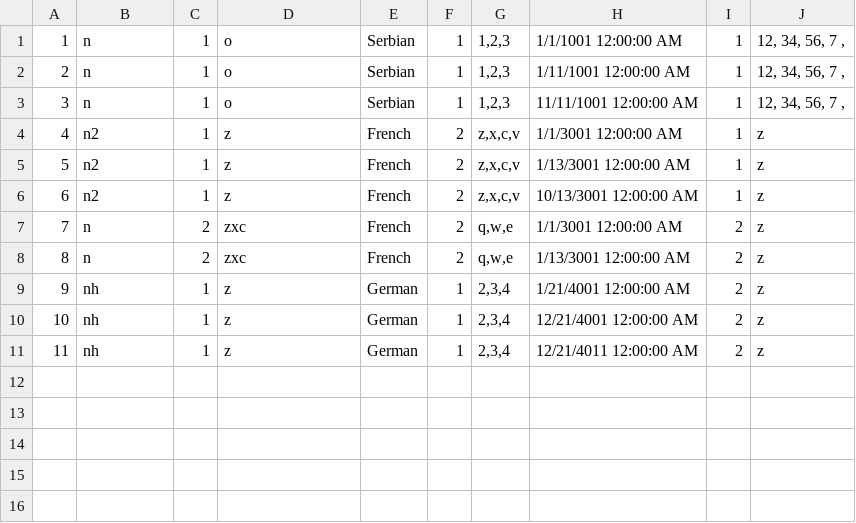
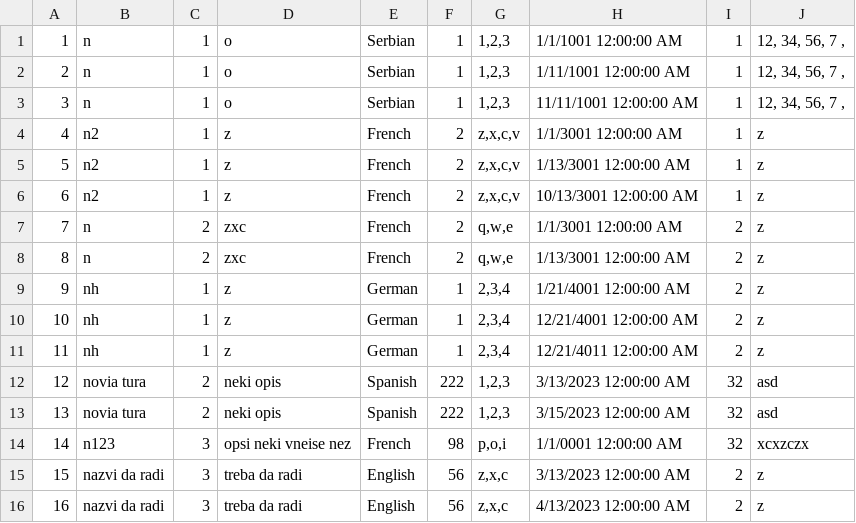
Before and after one commit to dokma11/SIMS-Project-Group-4-Team-B, a CSV file: Sims2023/Sims2023/Resources/Data/tours.csv, drawn as a sheet; the diff names each change by its address in the sheet, - before the commit and + after, or states it on an @@ line.

Commit message:
impemented presentation of today's tours,  created LiveTourTrackingView, added also possibility to start a tour

```diff
--- a/Sims2023/Sims2023/Resources/Data/tours.csv
+++ b/Sims2023/Sims2023/Resources/Data/tours.csv
+row 12: 12 | novia tura | 2 | neki opis | Spanish | 222 | 1,2,3 | 3/13/2023 12:00:00 AM | 32 | asd
+row 13: 13 | novia tura | 2 | neki opis | Spanish | 222 | 1,2,3 | 3/15/2023 12:00:00 AM | 32 | asd
+row 14: 14 | n123 | 3 | opsi neki vneise nez | French | 98 | p,o,i | 1/1/0001 12:00:00 AM | 32 | xcxzczx
+row 15: 15 | nazvi da radi | 3 | treba da radi | English | 56 | z,x,c | 3/13/2023 12:00:00 AM | 2 | z
+row 16: 16 | nazvi da radi | 3 | treba da radi | English | 56 | z,x,c | 4/13/2023 12:00:00 AM | 2 | z
```
Also changed, not shown: Sims2023/Sims2023/Resources/Data/keyPoints.csv, 36 other files.
